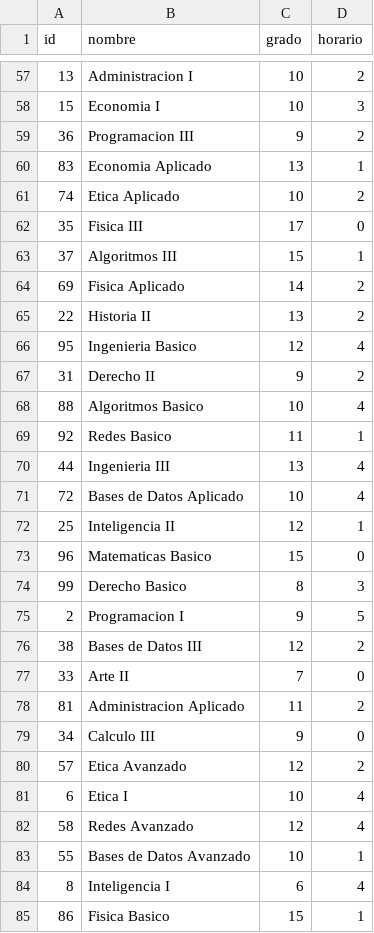
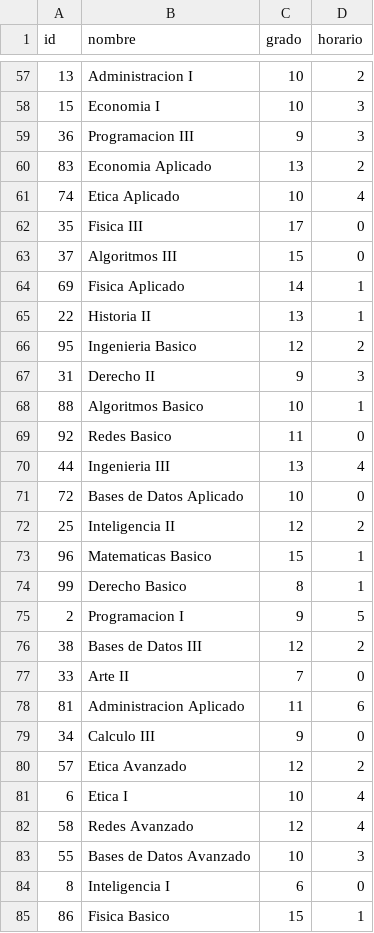
Before and after one commit to Pablofls/Algoritmos, a CSV file: proyecto final/solucion.csv, drawn as a sheet; only a part is shown, gaps mark what is left out; the diff covers the shown part only.

```diff
--- a/proyecto final/solucion.csv
+++ b/proyecto final/solucion.csv
@@ -58,18 +58,18 @@ id,nombre,grado,horario
 15,Economia I,10,3
-36,Programacion III,9,2
-83,Economia Aplicado,13,1
-74,Etica Aplicado,10,2
+36,Programacion III,9,3
+83,Economia Aplicado,13,2
+74,Etica Aplicado,10,4
 35,Fisica III,17,0
-37,Algoritmos III,15,1
-69,Fisica Aplicado,14,2
-22,Historia II,13,2
-95,Ingenieria Basico,12,4
-31,Derecho II,9,2
-88,Algoritmos Basico,10,4
-92,Redes Basico,11,1
+37,Algoritmos III,15,0
+69,Fisica Aplicado,14,1
+22,Historia II,13,1
+95,Ingenieria Basico,12,2
+31,Derecho II,9,3
+88,Algoritmos Basico,10,1
+92,Redes Basico,11,0
 44,Ingenieria III,13,4
-72,Bases de Datos Aplicado,10,4
-25,Inteligencia II,12,1
-96,Matematicas Basico,15,0
-99,Derecho Basico,8,3
+72,Bases de Datos Aplicado,10,0
+25,Inteligencia II,12,2
+96,Matematicas Basico,15,1
+99,Derecho Basico,8,1
 2,Programacion I,9,5
@@ -77,3 +77,3 @@ id,nombre,grado,horario
 33,Arte II,7,0
-81,Administracion Aplicado,11,2
+81,Administracion Aplicado,11,6
 34,Calculo III,9,0
@@ -82,4 +82,4 @@ id,nombre,grado,horario
 58,Redes Avanzado,12,4
-55,Bases de Datos Avanzado,10,1
-8,Inteligencia I,6,4
+55,Bases de Datos Avanzado,10,3
+8,Inteligencia I,6,0
 86,Fisica Basico,15,1
```
Also changed, not shown: 45 edited cells elsewhere in this file, 2 other files.
